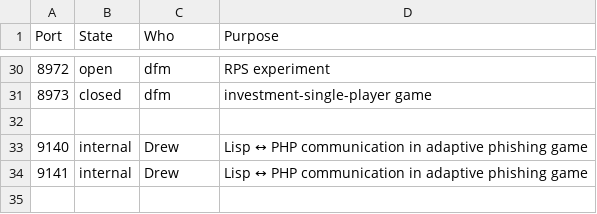
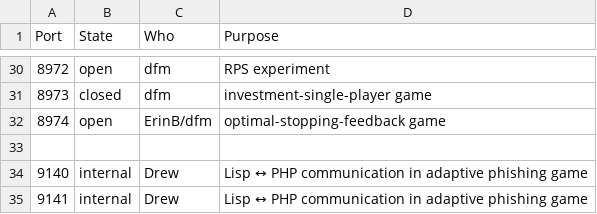
Before and after one commit to DDM-Lab/janus, a CSV file: ports.csv, drawn as a sheet; only a part is shown, gaps mark what is left out.

Commit message:
added optimal-stopping-feedback port 8974

```diff
--- a/ports.csv
+++ b/ports.csv
@@ -31,2 +31,3 @@ Port,State,Who,Purpose
 8973,closed,dfm,investment-single-player game
+8974,open,ErinB/dfm,optimal-stopping-feedback game
 ,,,
```
